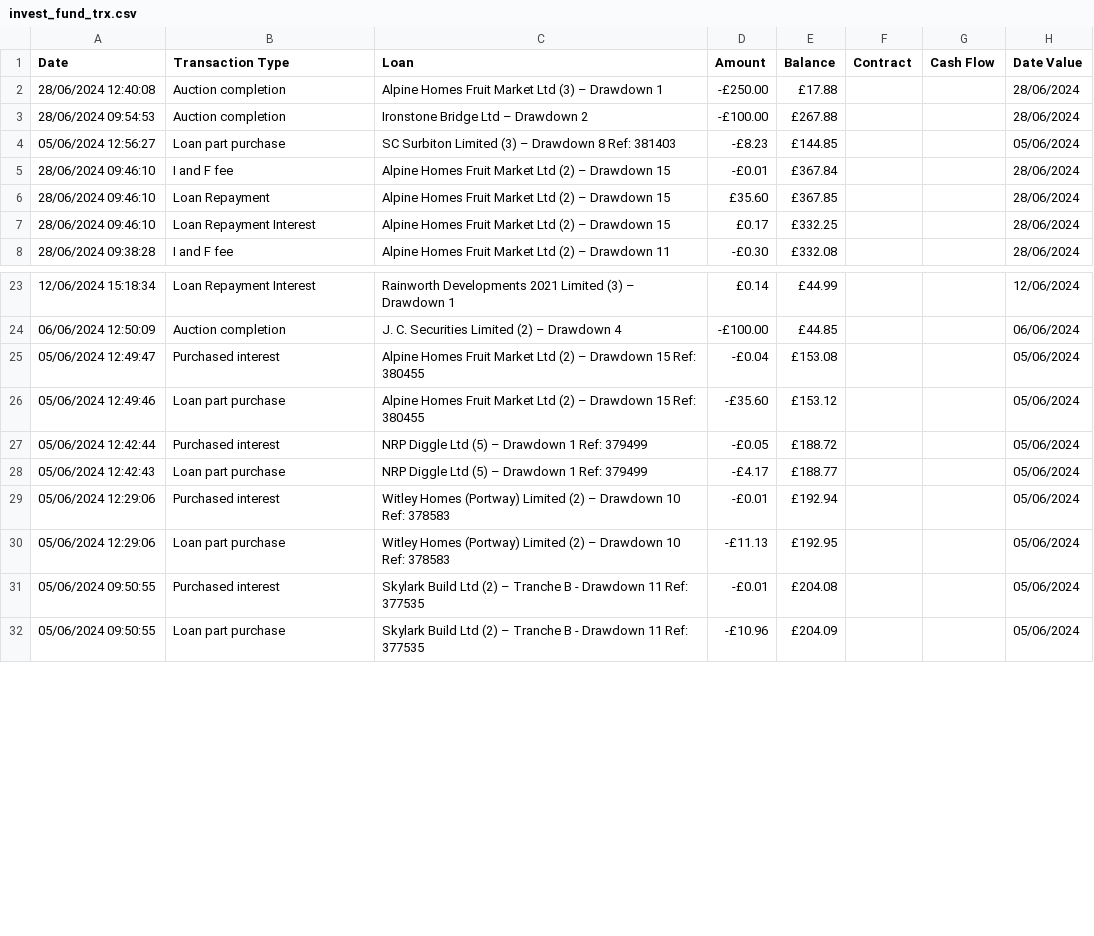
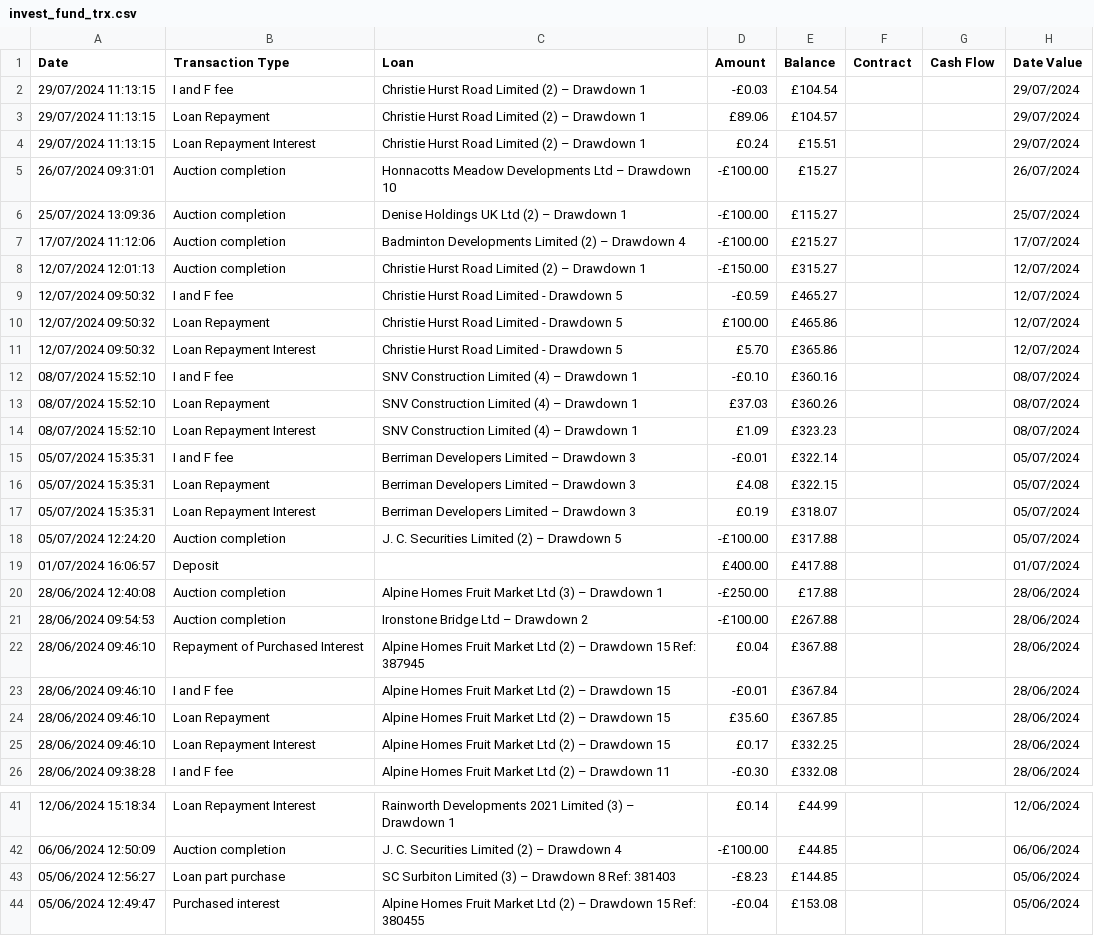
Before and after one commit to sijfish/p2panalytics, a CSV file: data/invest_fund_trx.csv, drawn as a sheet; only a part is shown, gaps mark what is left out; the shorter side is filled out with more unchanged rows; the diff names each change by its address in the sheet, - before the commit and + after, or states it on an @@ line.

Commit message:
accrued interest

```diff
--- a/data/invest_fund_trx.csv
+++ b/data/invest_fund_trx.csv
+row 2: 29/07/2024 11:13:15 | I and F fee | Christie Hurst Road Limited (2) – Drawdown 1 | -£0.03 | £104.54 |  |  | 29/07/2024
+row 3: 29/07/2024 11:13:15 | Loan Repayment | Christie Hurst Road Limited (2) – Drawdown 1 | £89.06 | £104.57 |  |  | 29/07/2024
+row 4: 29/07/2024 11:13:15 | Loan Repayment Interest | Christie Hurst Road Limited (2) – Drawdown 1 | £0.24 | £15.51 |  |  | 29/07/2024
+row 5: 26/07/2024 09:31:01 | Auction completion | Honnacotts Meadow Developments Ltd – Drawdown 10 | -£100.00 | £15.27 |  |  | 26/07/2024
+row 6: 25/07/2024 13:09:36 | Auction completion | Denise Holdings UK Ltd (2) – Drawdown 1 | -£100.00 | £115.27 |  |  | 25/07/2024
+row 7: 17/07/2024 11:12:06 | Auction completion | Badminton Developments Limited (2) – Drawdown 4 | -£100.00 | £215.27 |  |  | 17/07/2024
+row 8: 12/07/2024 12:01:13 | Auction completion | Christie Hurst Road Limited (2) – Drawdown 1 | -£150.00 | £315.27 |  |  | 12/07/2024
+row 9: 12/07/2024 09:50:32 | I and F fee | Christie Hurst Road Limited - Drawdown 5 | -£0.59 | £465.27 |  |  | 12/07/2024
+row 10: 12/07/2024 09:50:32 | Loan Repayment | Christie Hurst Road Limited - Drawdown 5 | £100.00 | £465.86 |  |  | 12/07/2024
+row 11: 12/07/2024 09:50:32 | Loan Repayment Interest | Christie Hurst Road Limited - Drawdown 5 | £5.70 | £365.86 |  |  | 12/07/2024
+row 12: 08/07/2024 15:52:10 | I and F fee | SNV Construction Limited (4) – Drawdown 1 | -£0.10 | £360.16 |  |  | 08/07/2024
+row 13: 08/07/2024 15:52:10 | Loan Repayment | SNV Construction Limited (4) – Drawdown 1 | £37.03 | £360.26 |  |  | 08/07/2024
+row 14: 08/07/2024 15:52:10 | Loan Repayment Interest | SNV Construction Limited (4) – Drawdown 1 | £1.09 | £323.23 |  |  | 08/07/2024
+row 15: 05/07/2024 15:35:31 | I and F fee | Berriman Developers Limited – Drawdown 3 | -£0.01 | £322.14 |  |  | 05/07/2024
+row 16: 05/07/2024 15:35:31 | Loan Repayment | Berriman Developers Limited – Drawdown 3 | £4.08 | £322.15 |  |  | 05/07/2024
+row 17: 05/07/2024 15:35:31 | Loan Repayment Interest | Berriman Developers Limited – Drawdown 3 | £0.19 | £318.07 |  |  | 05/07/2024
+row 18: 05/07/2024 12:24:20 | Auction completion | J. C. Securities Limited (2) – Drawdown 5 | -£100.00 | £317.88 |  |  | 05/07/2024
+row 19: 01/07/2024 16:06:57 | Deposit |  | £400.00 | £417.88 |  |  | 01/07/2024
@@ row 33 moved to row 22: 28/06/2024 09:46:10 @@
@@ row 4 moved to row 43: 05/06/2024 12:56:27 @@
```
Also changed, not shown: data/cash.csv, data/concatenated.csv, 6 other files.
